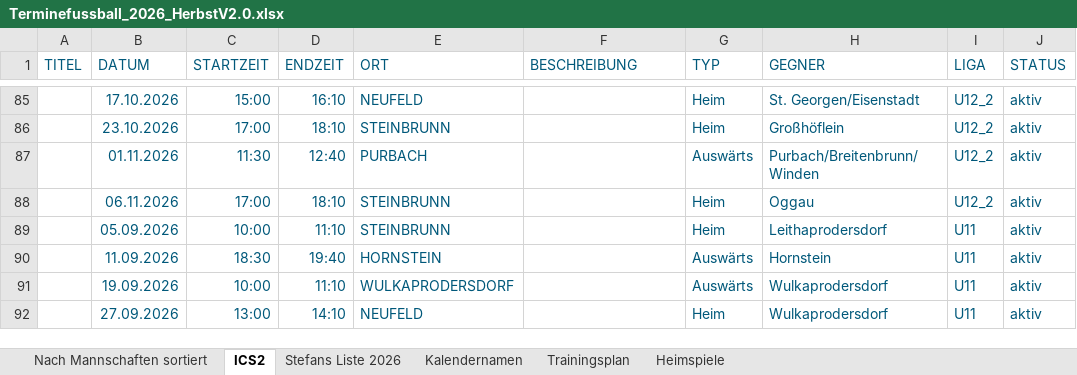
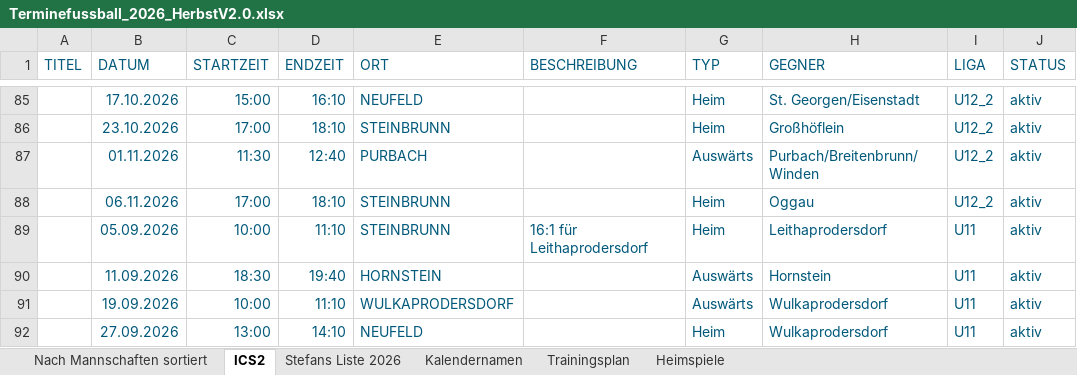
Before and after one commit to dtb-asv/asv-neufeld, an Excel workbook: Excel2/Terminefussball_2026_HerbstV2.0.xlsx, sheet ICS2, drawn as a sheet; only a part is shown, gaps mark what is left out; values as stored, in another font and other column widths than the file's, no borders; the diff covers the shown part only; the diff names each change by its address in the sheet, - before the commit and + after, or states it on an @@ line.

```diff
--- a/Excel2/Terminefussball_2026_HerbstV2.0.xlsx (sheet ICS2)
+++ b/Excel2/Terminefussball_2026_HerbstV2.0.xlsx (sheet ICS2)
-F89 (BESCHREIBUNG): (empty)
+F89 (BESCHREIBUNG): 16:1 für Leithaprodersdorf
```
Also changed, not shown: 5 edited cells elsewhere in this sheet, 11 other files.
